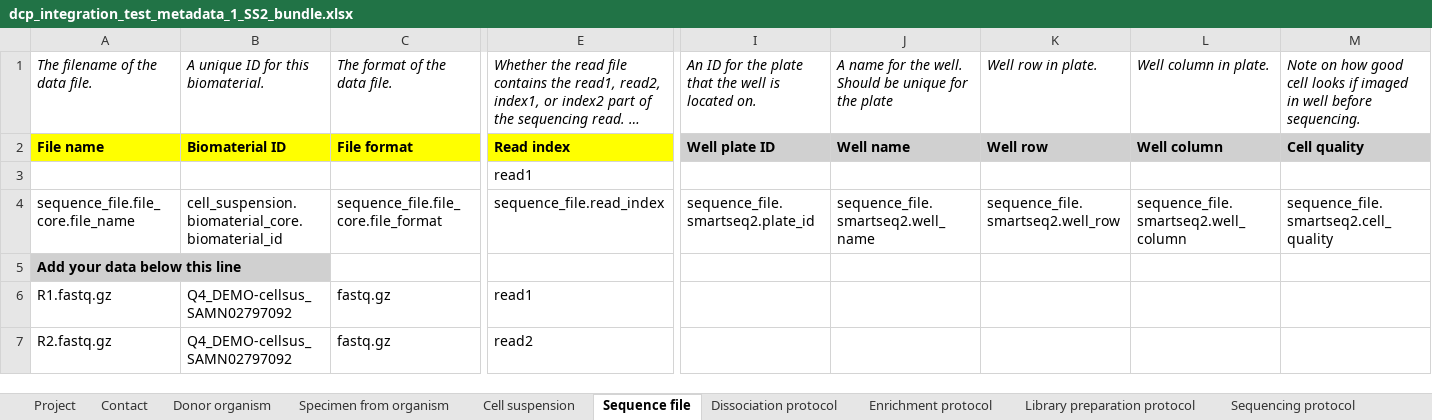
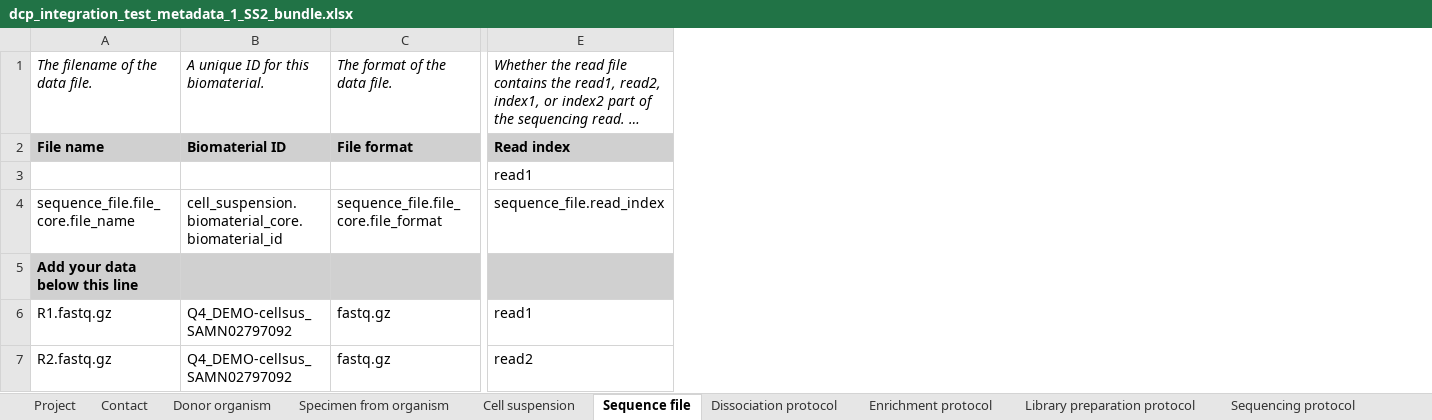
Before and after one commit to HumanCellAtlas/metadata-schema, an Excel workbook: infrastructure_testing_files/dcp_integration_test_metadata_1_SS2_bundle.xlsx, sheet Sequence file, drawn as a sheet; only a part is shown, gaps mark what is left out; long unchanged cells end in …; values as stored, in another font and other column widths than the file's, no borders; the diff covers the shown part only; the diff names each change by its address in the sheet, - before the commit and + after, or states it on an @@ line.

Commit message:
Fixed well fields in integration test.

```diff
--- a/infrastructure_testing_files/dcp_integration_test_metadata_1_SS2_bundle.xlsx (sheet Sequence file)
+++ b/infrastructure_testing_files/dcp_integration_test_metadata_1_SS2_bundle.xlsx (sheet Sequence file)
-column I, rows 1-4: An ID for the plate that the well is located on. | Well plate ID |  | sequence_file.smartseq2.plate_id
-column J, rows 1-4: A name for the well. Should be unique for the plate | Well name |  | sequence_file.smartseq2.well_name
-column K, rows 1-4: Well row in plate. | Well row |  | sequence_file.smartseq2.well_row
-column L, rows 1-4: Well column in plate. | Well column |  | sequence_file.smartseq2.well_column
-column M, rows 1-4: Note on how good cell looks if imaged in well before sequencing. | Cell quality |  | sequence_file.smartseq2.cell_quality
-A2:C2 fill: #FFFF00
+A2:C2 fill: #D0D0D0
-E2 fill: #FFFF00
+E2 fill: #D0D0D0
-B5:E5 fill: none
+B5:E5 fill: #D0D0D0
```
Also changed, not shown: cell formats elsewhere in this sheet, sheet Library preparation protocol, sheet Cell suspension, sheet Sequencing protocol, sheet Enrichment protocol, infrastructure_testing_files/dcp_scale_test_metadata_100_glioblastoma_cells.xlsx.
